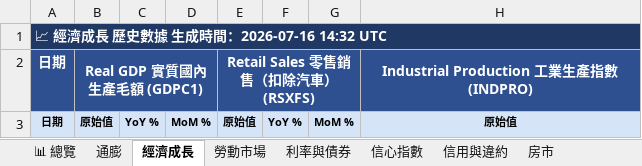
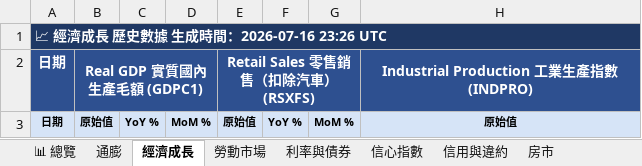
Before and after one commit to TargetWindPark-TWP/MacroPulse, an Excel workbook: reports/excel/MacroPulse_2026-07-16.xlsx, sheet 經濟成長, drawn as a sheet; only a part is shown; values as stored, in another font and other column widths than the file's, no borders; the diff names each change by its address in the sheet, - before the commit and + after, or states it on an @@ line.

```diff
--- a/reports/excel/MacroPulse_2026-07-16.xlsx (sheet 經濟成長)
+++ b/reports/excel/MacroPulse_2026-07-16.xlsx (sheet 經濟成長)
-A1: 📈 經濟成長 歷史數據 生成時間：2026-07-16 14:32 UTC
+A1: 📈 經濟成長 歷史數據 生成時間：2026-07-16 23:26 UTC
```
Also changed, not shown: sheet 利率與債券, sheet 📊 總覽, sheet 信用與違約, sheet 房市, sheet 信心指數, sheet 勞動市場, 1 more sheet, 6 other files.
